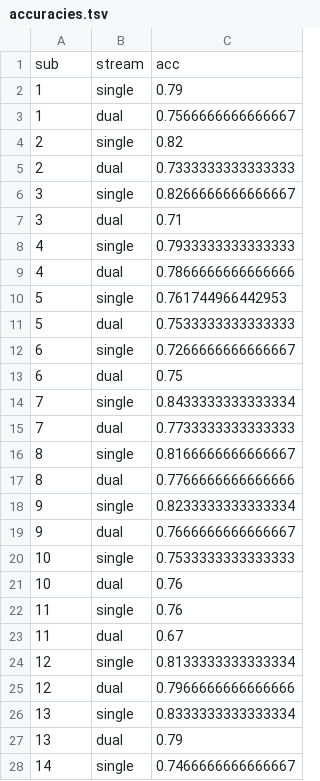
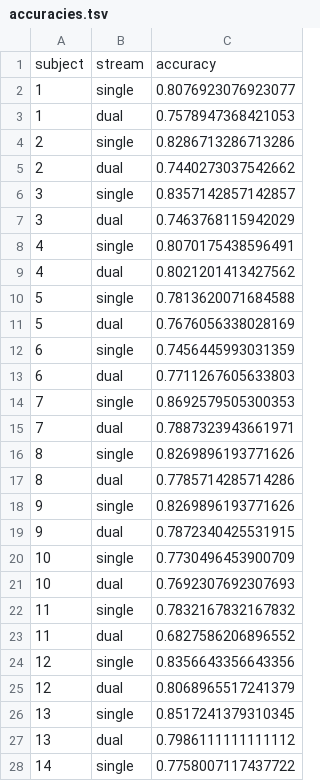
Before and after one commit to sappelhoff/ecomp_analysis, a TSV file: derived_data/accuracies.tsv, drawn as a sheet; only a part is shown; the diff covers the shown part only.

```diff
--- a/derived_data/accuracies.tsv
+++ b/derived_data/accuracies.tsv
@@ -1,28 +1,28 @@
-sub	stream	acc
-1	single	0.79
-1	dual	0.7566666666666667
-2	single	0.82
-2	dual	0.7333333333333333
-3	single	0.8266666666666667
-3	dual	0.71
-4	single	0.7933333333333333
-4	dual	0.7866666666666666
-5	single	0.761744966442953
-5	dual	0.7533333333333333
-6	single	0.7266666666666667
-6	dual	0.75
-7	single	0.8433333333333334
-7	dual	0.7733333333333333
-8	single	0.8166666666666667
-8	dual	0.7766666666666666
-9	single	0.8233333333333334
-9	dual	0.7666666666666667
-10	single	0.7533333333333333
-10	dual	0.76
-11	single	0.76
-11	dual	0.67
-12	single	0.8133333333333334
-12	dual	0.7966666666666666
-13	single	0.8333333333333334
-13	dual	0.79
-14	single	0.7466666666666667
+subject	stream	accuracy
+1	single	0.8076923076923077
+1	dual	0.7578947368421053
+2	single	0.8286713286713286
+2	dual	0.7440273037542662
+3	single	0.8357142857142857
+3	dual	0.7463768115942029
+4	single	0.8070175438596491
+4	dual	0.8021201413427562
+5	single	0.7813620071684588
+5	dual	0.7676056338028169
+6	single	0.7456445993031359
+6	dual	0.7711267605633803
+7	single	0.8692579505300353
+7	dual	0.7887323943661971
+8	single	0.8269896193771626
+8	dual	0.7785714285714286
+9	single	0.8269896193771626
+9	dual	0.7872340425531915
+10	single	0.7730496453900709
+10	dual	0.7692307692307693
+11	single	0.7832167832167832
+11	dual	0.6827586206896552
+12	single	0.8356643356643356
+12	dual	0.8068965517241379
+13	single	0.8517241379310345
+13	dual	0.7986111111111112
+14	single	0.7758007117437722
```
Also changed, not shown: 33 edited cells elsewhere in this file, 3 other files.
